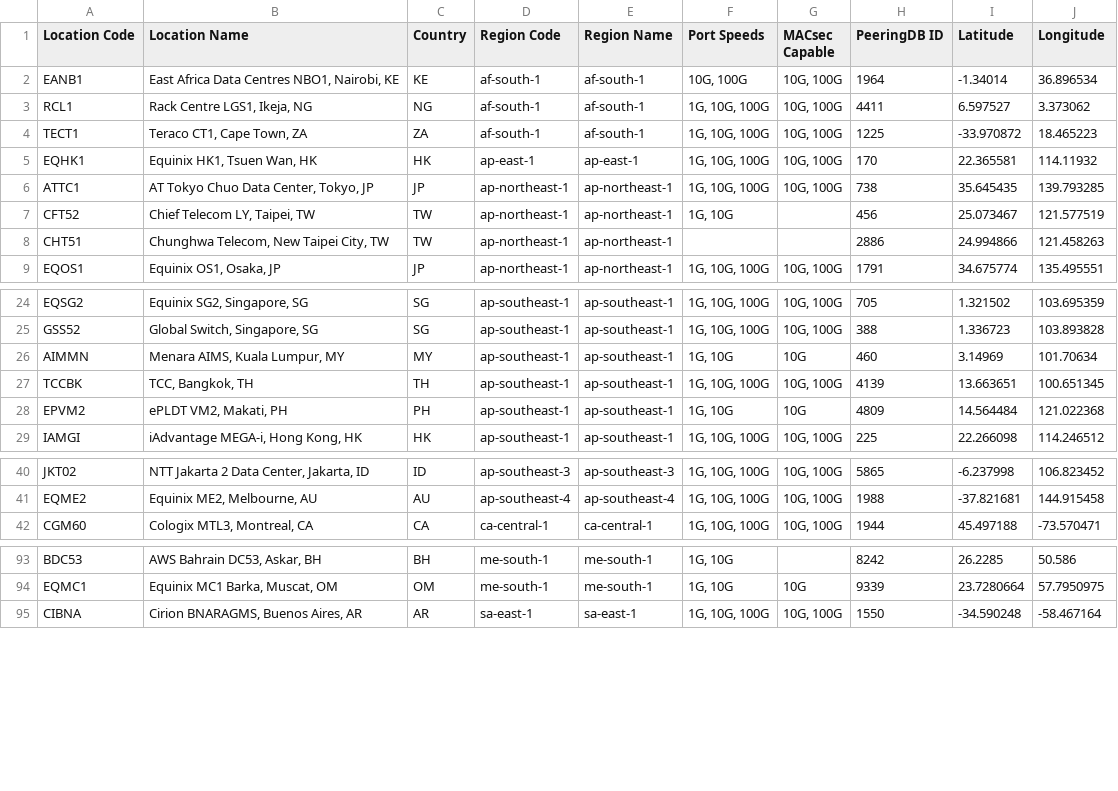
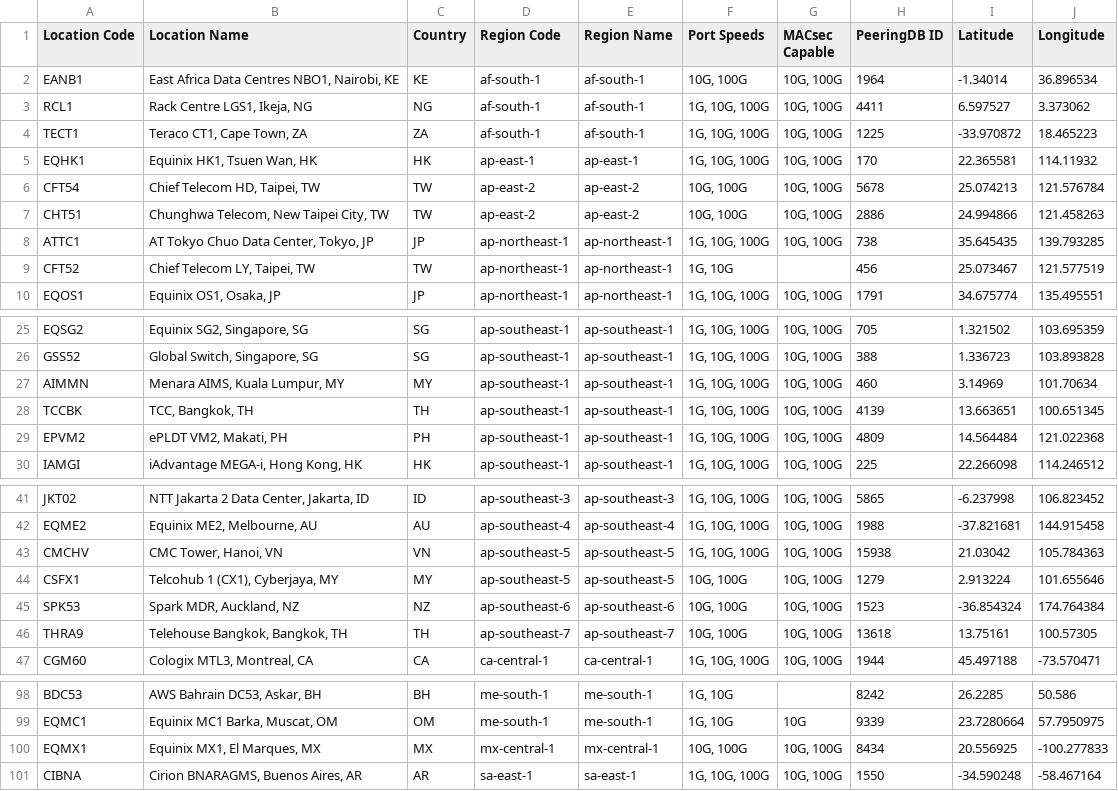
Before and after one commit to chriselsen/dx-location-details, a CSV file: output/DX_LOCATIONS.csv, drawn as a sheet; only a part is shown, gaps mark what is left out.

```diff
--- a/output/DX_LOCATIONS.csv
+++ b/output/DX_LOCATIONS.csv
@@ -5,5 +5,6 @@ TECT1,"Teraco CT1, Cape Town, ZA",ZA,af-south-1,af-south-1,"1G, 10G, 100G","10G,
 EQHK1,"Equinix HK1, Tsuen Wan, HK",HK,ap-east-1,ap-east-1,"1G, 10G, 100G","10G, 100G",170,22.365581,114.11932
+CFT54,"Chief Telecom HD, Taipei, TW",TW,ap-east-2,ap-east-2,"10G, 100G","10G, 100G",5678,25.074213,121.576784
+CHT51,"Chunghwa Telecom, New Taipei City, TW",TW,ap-east-2,ap-east-2,"10G, 100G","10G, 100G",2886,24.994866,121.458263
 ATTC1,"AT Tokyo Chuo Data Center, Tokyo, JP",JP,ap-northeast-1,ap-northeast-1,"1G, 10G, 100G","10G, 100G",738,35.645435,139.793285
 CFT52,"Chief Telecom LY, Taipei, TW",TW,ap-northeast-1,ap-northeast-1,"1G, 10G",,456,25.073467,121.577519
-CHT51,"Chunghwa Telecom, New Taipei City, TW",TW,ap-northeast-1,ap-northeast-1,,,2886,24.994866,121.458263
 EQOS1,"Equinix OS1, Osaka, JP",JP,ap-northeast-1,ap-northeast-1,"1G, 10G, 100G","10G, 100G",1791,34.675774,135.495551
@@ -25,5 +26,5 @@ EQSG2,"Equinix SG2, Singapore, SG",SG,ap-southeast-1,ap-southeast-1,"1G, 10G, 10
 GSS52,"Global Switch, Singapore, SG",SG,ap-southeast-1,ap-southeast-1,"1G, 10G, 100G","10G, 100G",388,1.336723,103.893828
-AIMMN,"Menara AIMS, Kuala Lumpur, MY",MY,ap-southeast-1,ap-southeast-1,"1G, 10G",10G,460,3.14969,101.70634
+AIMMN,"Menara AIMS, Kuala Lumpur, MY",MY,ap-southeast-1,ap-southeast-1,"1G, 10G, 100G","10G, 100G",460,3.14969,101.70634
 TCCBK,"TCC, Bangkok, TH",TH,ap-southeast-1,ap-southeast-1,"1G, 10G, 100G","10G, 100G",4139,13.663651,100.651345
-EPVM2,"ePLDT VM2, Makati, PH",PH,ap-southeast-1,ap-southeast-1,"1G, 10G",10G,4809,14.564484,121.022368
+EPVM2,"ePLDT VM2, Makati, PH",PH,ap-southeast-1,ap-southeast-1,"1G, 10G, 100G","10G, 100G",4809,14.564484,121.022368
 IAMGI,"iAdvantage MEGA-i, Hong Kong, HK",HK,ap-southeast-1,ap-southeast-1,"1G, 10G, 100G","10G, 100G",225,22.266098,114.246512
@@ -41,2 +42,6 @@ JKT02,"NTT Jakarta 2 Data Center, Jakarta, ID",ID,ap-southeast-3,ap-southeast-3,
 EQME2,"Equinix ME2, Melbourne, AU",AU,ap-southeast-4,ap-southeast-4,"1G, 10G, 100G","10G, 100G",1988,-37.821681,144.915458
+CMCHV,"CMC Tower, Hanoi, VN",VN,ap-southeast-5,ap-southeast-5,"1G, 10G, 100G","10G, 100G",15938,21.03042,105.784363
+CSFX1,"Telcohub 1 (CX1), Cyberjaya, MY",MY,ap-southeast-5,ap-southeast-5,"10G, 100G","10G, 100G",1279,2.913224,101.655646
+SPK53,"Spark MDR, Auckland, NZ",NZ,ap-southeast-6,ap-southeast-6,"10G, 100G","10G, 100G",1523,-36.854324,174.764384
+THRA9,"Telehouse Bangkok, Bangkok, TH",TH,ap-southeast-7,ap-southeast-7,"10G, 100G","10G, 100G",13618,13.75161,100.57305
 CGM60,"Cologix MTL3, Montreal, CA",CA,ca-central-1,ca-central-1,"1G, 10G, 100G","10G, 100G",1944,45.497188,-73.570471
@@ -94,2 +99,3 @@ BDC53,"AWS Bahrain DC53, Askar, BH",BH,me-south-1,me-south-1,"1G, 10G",,8242,26.
 EQMC1,"Equinix MC1 Barka, Muscat, OM",OM,me-south-1,me-south-1,"1G, 10G",10G,9339,23.7280664,57.7950975
+EQMX1,"Equinix MX1, El Marques, MX",MX,mx-central-1,mx-central-1,"10G, 100G","10G, 100G",8434,20.556925,-100.277833
 CIBNA,"Cirion BNARAGMS, Buenos Aires, AR",AR,sa-east-1,sa-east-1,"1G, 10G, 100G","10G, 100G",1550,-34.590248,-58.467164
```
Also changed, not shown: 6 other files.
